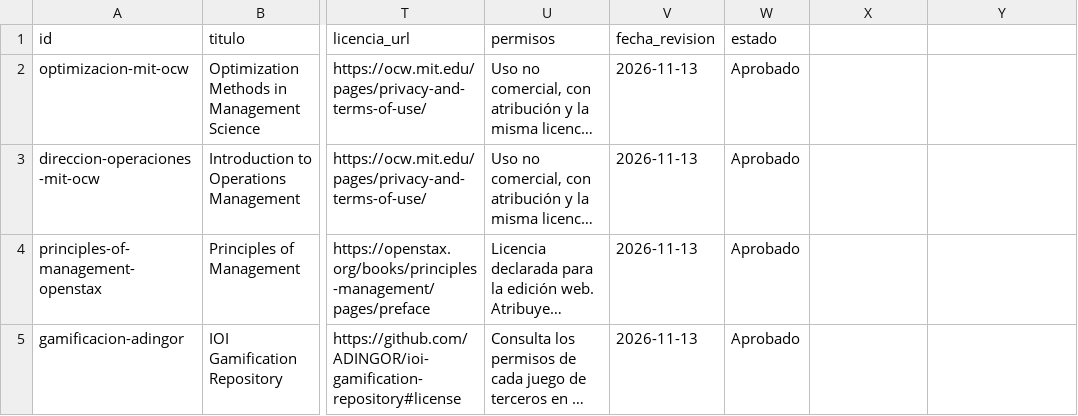
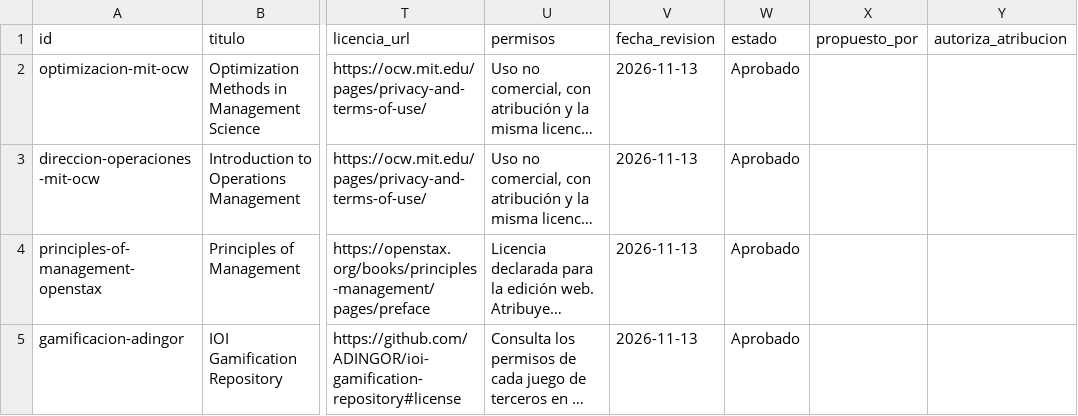
Before and after one commit to ADINGOR/ioi-teaching-resources, a CSV file: datos/catalogo-inicial.csv, drawn as a sheet; only a part is shown, gaps mark what is left out; long unchanged cells end in …; the diff names each change by its address in the sheet, - before the commit and + after, or states it on an @@ line.

```diff
--- a/datos/catalogo-inicial.csv
+++ b/datos/catalogo-inicial.csv
-X1: (empty)
+X1: propuesto_por
-Y1: (empty)
+Y1: autoriza_atribucion
```
Also changed, not shown: 4 other files.
